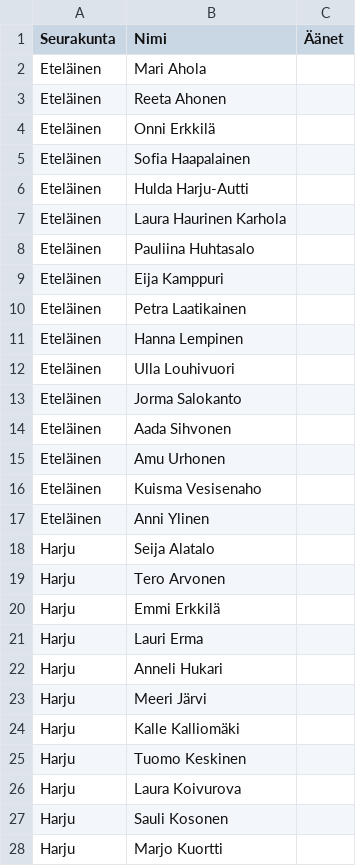
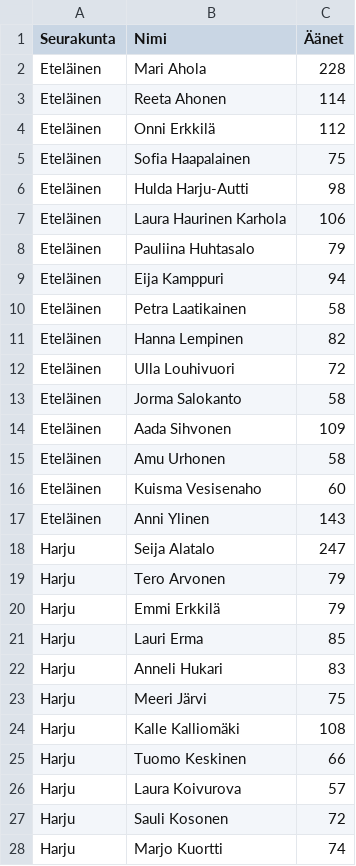
Before and after one commit to samikallioinen-ops/tampere-vaalit-2026, a CSV file: neuvosto_aanet.csv, drawn as a sheet; only a part is shown; the diff covers the shown part only.

Commit message:
Täydennä 64 seurakuntaneuvoston henkilökohtaista äänimäärää

```diff
--- a/neuvosto_aanet.csv
+++ b/neuvosto_aanet.csv
@@ -1,28 +1,28 @@
 Seurakunta;Nimi;Äänet
-Eteläinen;Mari Ahola;
-Eteläinen;Reeta Ahonen;
-Eteläinen;Onni Erkkilä;
-Eteläinen;Sofia Haapalainen;
-Eteläinen;Hulda Harju-Autti;
-Eteläinen;Laura Haurinen Karhola;
-Eteläinen;Pauliina Huhtasalo;
-Eteläinen;Eija Kamppuri;
-Eteläinen;Petra Laatikainen;
-Eteläinen;Hanna Lempinen;
-Eteläinen;Ulla Louhivuori;
-Eteläinen;Jorma Salokanto;
-Eteläinen;Aada Sihvonen;
-Eteläinen;Amu Urhonen;
-Eteläinen;Kuisma Vesisenaho;
-Eteläinen;Anni Ylinen;
-Harju;Seija Alatalo;
-Harju;Tero Arvonen;
-Harju;Emmi Erkkilä;
-Harju;Lauri Erma;
-Harju;Anneli Hukari;
-Harju;Meeri Järvi;
-Harju;Kalle Kalliomäki;
-Harju;Tuomo Keskinen;
-Harju;Laura Koivurova;
-Harju;Sauli Kosonen;
-Harju;Marjo Kuortti;
+Eteläinen;Mari Ahola;228
+Eteläinen;Reeta Ahonen;114
+Eteläinen;Onni Erkkilä;112
+Eteläinen;Sofia Haapalainen;75
+Eteläinen;Hulda Harju-Autti;98
+Eteläinen;Laura Haurinen Karhola;106
+Eteläinen;Pauliina Huhtasalo;79
+Eteläinen;Eija Kamppuri;94
+Eteläinen;Petra Laatikainen;58
+Eteläinen;Hanna Lempinen;82
+Eteläinen;Ulla Louhivuori;72
+Eteläinen;Jorma Salokanto;58
+Eteläinen;Aada Sihvonen;109
+Eteläinen;Amu Urhonen;58
+Eteläinen;Kuisma Vesisenaho;60
+Eteläinen;Anni Ylinen;143
+Harju;Seija Alatalo;247
+Harju;Tero Arvonen;79
+Harju;Emmi Erkkilä;79
+Harju;Lauri Erma;85
+Harju;Anneli Hukari;83
+Harju;Meeri Järvi;75
+Harju;Kalle Kalliomäki;108
+Harju;Tuomo Keskinen;66
+Harju;Laura Koivurova;57
+Harju;Sauli Kosonen;72
+Harju;Marjo Kuortti;74
```
Also changed, not shown: 37 edited cells elsewhere in this file.
